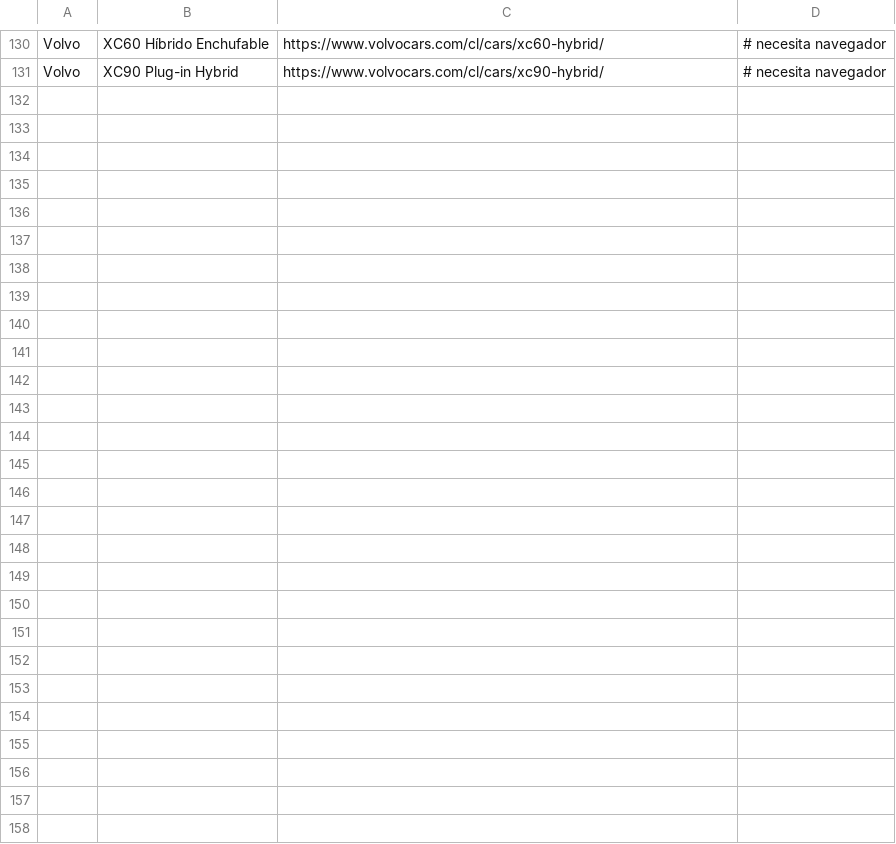
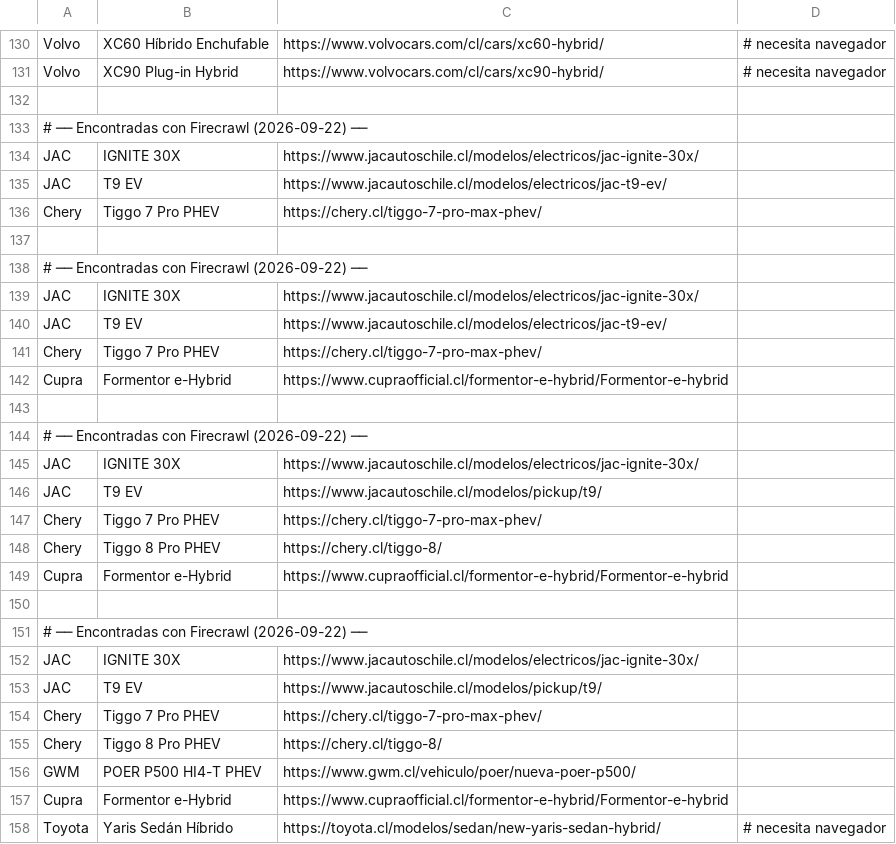
Before and after one commit to vizzeuk/electrificarteweb, a TSV file: data/fuentes-candidatas.tsv, drawn as a sheet; only a part is shown, gaps mark what is left out.

```diff
--- a/data/fuentes-candidatas.tsv
+++ b/data/fuentes-candidatas.tsv
@@ -131 +131,28 @@ Volvo	XC60 Híbrido Enchufable	https://www.volvocars.com/cl/cars/xc60-hybrid/ 	#
 Volvo	XC90 Plug-in Hybrid	https://www.volvocars.com/cl/cars/xc90-hybrid/ 	# necesita navegador
+
+# ── Encontradas con Firecrawl (2026-09-22) ──
+JAC	IGNITE 30X	https://www.jacautoschile.cl/modelos/electricos/jac-ignite-30x/
+JAC	T9 EV	https://www.jacautoschile.cl/modelos/electricos/jac-t9-ev/
+Chery	Tiggo 7 Pro PHEV	https://chery.cl/tiggo-7-pro-max-phev/
+
+# ── Encontradas con Firecrawl (2026-09-22) ──
+JAC	IGNITE 30X	https://www.jacautoschile.cl/modelos/electricos/jac-ignite-30x/
+JAC	T9 EV	https://www.jacautoschile.cl/modelos/electricos/jac-t9-ev/
+Chery	Tiggo 7 Pro PHEV	https://chery.cl/tiggo-7-pro-max-phev/
+Cupra	Formentor e-Hybrid	https://www.cupraofficial.cl/formentor-e-hybrid/Formentor-e-hybrid
+
+# ── Encontradas con Firecrawl (2026-09-22) ──
+JAC	IGNITE 30X	https://www.jacautoschile.cl/modelos/electricos/jac-ignite-30x/
+JAC	T9 EV	https://www.jacautoschile.cl/modelos/pickup/t9/
+Chery	Tiggo 7 Pro PHEV	https://chery.cl/tiggo-7-pro-max-phev/
+Chery	Tiggo 8 Pro PHEV	https://chery.cl/tiggo-8/
+Cupra	Formentor e-Hybrid	https://www.cupraofficial.cl/formentor-e-hybrid/Formentor-e-hybrid
+
+# ── Encontradas con Firecrawl (2026-09-22) ──
+JAC	IGNITE 30X	https://www.jacautoschile.cl/modelos/electricos/jac-ignite-30x/
+JAC	T9 EV	https://www.jacautoschile.cl/modelos/pickup/t9/
+Chery	Tiggo 7 Pro PHEV	https://chery.cl/tiggo-7-pro-max-phev/
+Chery	Tiggo 8 Pro PHEV	https://chery.cl/tiggo-8/
+GWM	POER P500 HI4-T PHEV	https://www.gwm.cl/vehiculo/poer/nueva-poer-p500/
+Cupra	Formentor e-Hybrid	https://www.cupraofficial.cl/formentor-e-hybrid/Formentor-e-hybrid
+Toyota	Yaris Sedán Híbrido	https://toyota.cl/modelos/sedan/new-yaris-sedan-hybrid/ 	# necesita navegador
```
Also changed, not shown: 3 other files.
